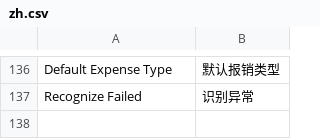
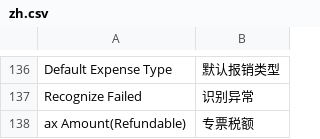
Before and after one commit to z1coyan/erpnext_zelin_ac, a CSV file: zelin_ac/translations/zh.csv, drawn as a sheet; only a part is shown, gaps mark what is left out.

```diff
--- a/zelin_ac/translations/zh.csv
+++ b/zelin_ac/translations/zh.csv
@@ -137 +137,2 @@ Default Expense Type,默认报销类型
 Recognize Failed,识别异常
+ax Amount(Refundable),专票税额
```
Also changed, not shown: 10 other files.
